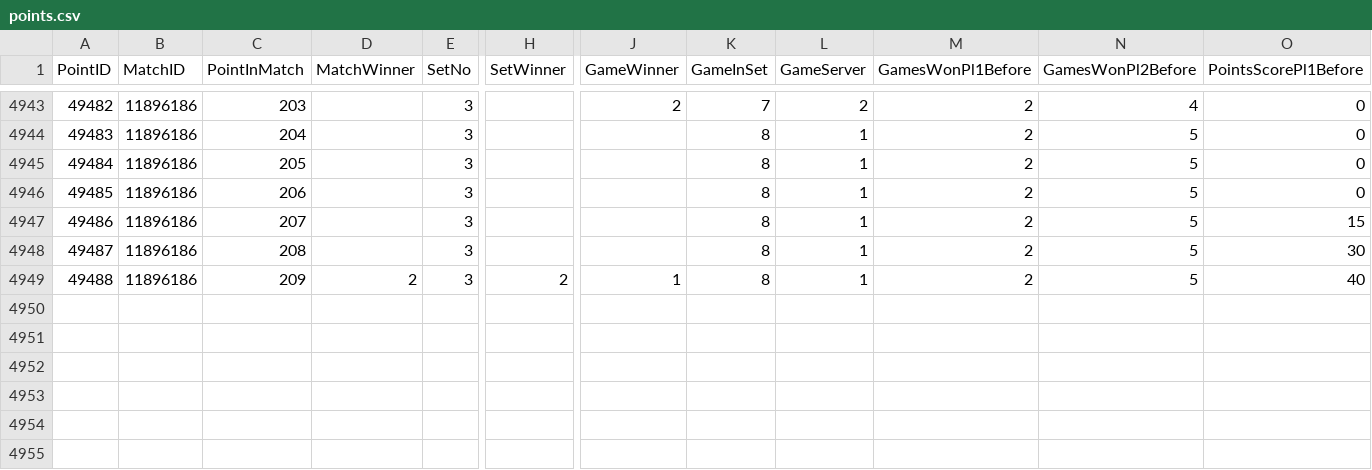
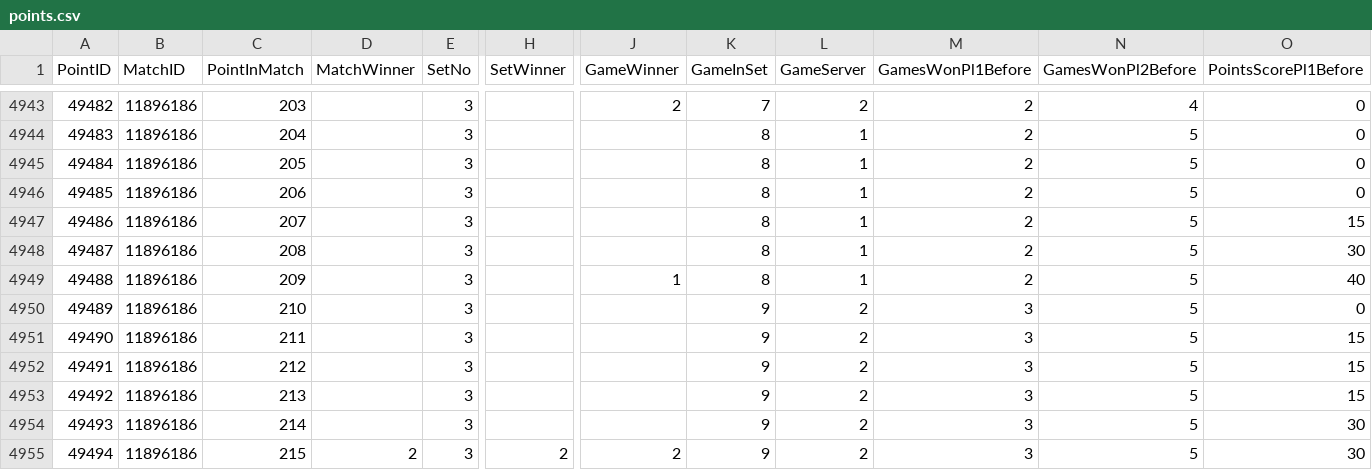
Before and after one commit to LegacyGTR/tennis-files, a CSV file: points.csv, drawn as a sheet; only a part is shown, gaps mark what is left out; rows hold the shown columns only; the diff names each change by its address in the sheet, - before the commit and + after, or states it on an @@ line.

Commit message:
Update points.csv

```diff
--- a/points.csv
+++ b/points.csv
-D4949 (MatchWinner): 2
+D4949 (MatchWinner): (empty)
-H4949 (SetWinner): 2
+H4949 (SetWinner): (empty)
+row 4950: 49489 | 11896186 | 210 |  | 3 |  |  | 9 | 2 | 3 | 5 | 0
+row 4951: 49490 | 11896186 | 211 |  | 3 |  |  | 9 | 2 | 3 | 5 | 15
+row 4952: 49491 | 11896186 | 212 |  | 3 |  |  | 9 | 2 | 3 | 5 | 15
+row 4953: 49492 | 11896186 | 213 |  | 3 |  |  | 9 | 2 | 3 | 5 | 15
+row 4954: 49493 | 11896186 | 214 |  | 3 |  |  | 9 | 2 | 3 | 5 | 30
+row 4955: 49494 | 11896186 | 215 | 2 | 3 | 2 | 2 | 9 | 2 | 3 | 5 | 30
```
